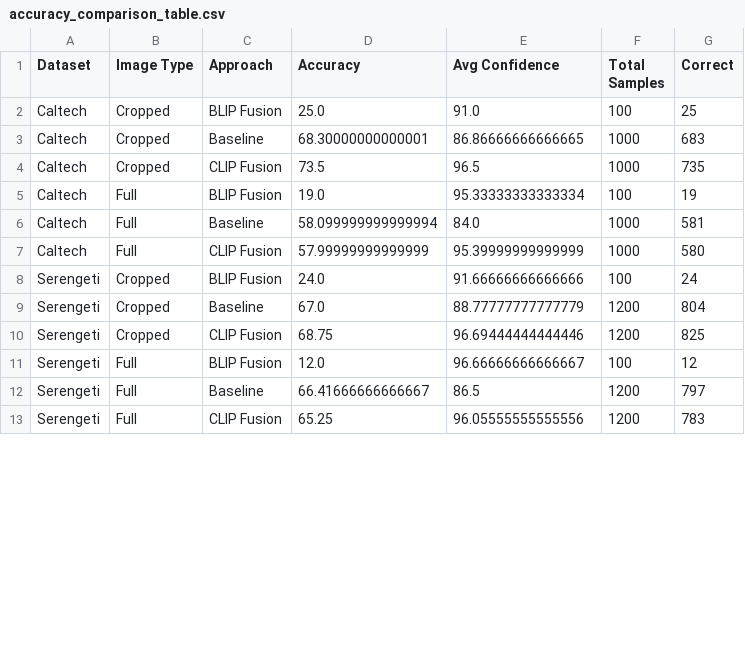
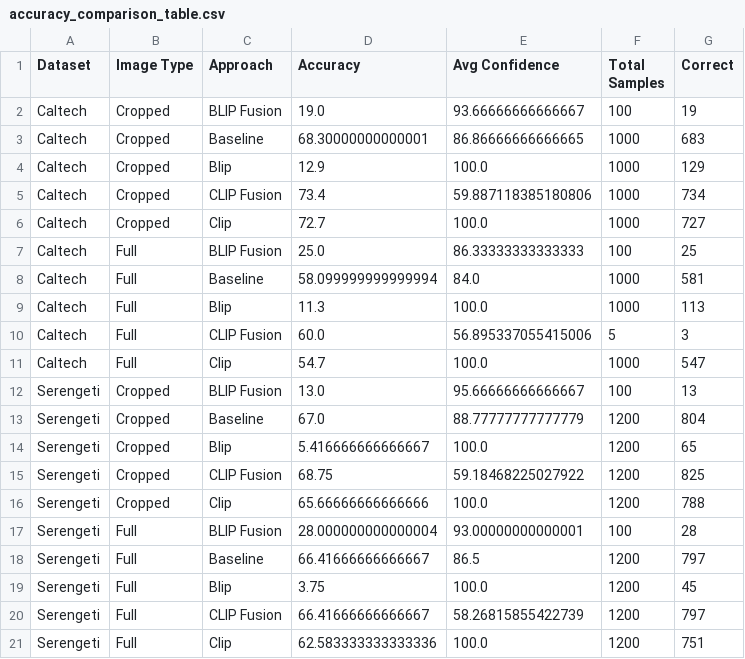
Before and after one commit to LuizAlencar17/WildMatch, a CSV file: results/accuracy_comparison_table.csv, drawn as a sheet; only a part is shown; the diff covers the shown part only.

Commit message:
add more results

```diff
--- a/results/accuracy_comparison_table.csv
+++ b/results/accuracy_comparison_table.csv
@@ -1,13 +1,21 @@
 Dataset,Image Type,Approach,Accuracy,Avg Confidence,Total Samples,Correct
-Caltech,Cropped,BLIP Fusion,25.0,91.0,100,25
+Caltech,Cropped,BLIP Fusion,19.0,93.66666666666667,100,19
 Caltech,Cropped,Baseline,68.30000000000001,86.86666666666665,1000,683
-Caltech,Cropped,CLIP Fusion,73.5,96.5,1000,735
-Caltech,Full,BLIP Fusion,19.0,95.33333333333334,100,19
+Caltech,Cropped,Blip,12.9,100.0,1000,129
+Caltech,Cropped,CLIP Fusion,73.4,59.887118385180806,1000,734
+Caltech,Cropped,Clip,72.7,100.0,1000,727
+Caltech,Full,BLIP Fusion,25.0,86.33333333333333,100,25
 Caltech,Full,Baseline,58.099999999999994,84.0,1000,581
-Caltech,Full,CLIP Fusion,57.99999999999999,95.39999999999999,1000,580
-Serengeti,Cropped,BLIP Fusion,24.0,91.66666666666666,100,24
+Caltech,Full,Blip,11.3,100.0,1000,113
+Caltech,Full,CLIP Fusion,60.0,56.895337055415006,5,3
+Caltech,Full,Clip,54.7,100.0,1000,547
+Serengeti,Cropped,BLIP Fusion,13.0,95.66666666666667,100,13
 Serengeti,Cropped,Baseline,67.0,88.77777777777779,1200,804
-Serengeti,Cropped,CLIP Fusion,68.75,96.69444444444446,1200,825
-Serengeti,Full,BLIP Fusion,12.0,96.66666666666667,100,12
+Serengeti,Cropped,Blip,5.416666666666667,100.0,1200,65
+Serengeti,Cropped,CLIP Fusion,68.75,59.18468225027922,1200,825
+Serengeti,Cropped,Clip,65.66666666666666,100.0,1200,788
+Serengeti,Full,BLIP Fusion,28.000000000000004,93.00000000000001,100,28
 Serengeti,Full,Baseline,66.41666666666667,86.5,1200,797
-Serengeti,Full,CLIP Fusion,65.25,96.05555555555556,1200,783
+Serengeti,Full,Blip,3.75,100.0,1200,45
+Serengeti,Full,CLIP Fusion,66.41666666666667,58.26815855422739,1200,797
+Serengeti,Full,Clip,62.583333333333336,100.0,1200,751
```
Also changed, not shown: 4 added rows and 9 edited cells elsewhere in this file, results/improvement_analysis_table.csv, 21 other files.
